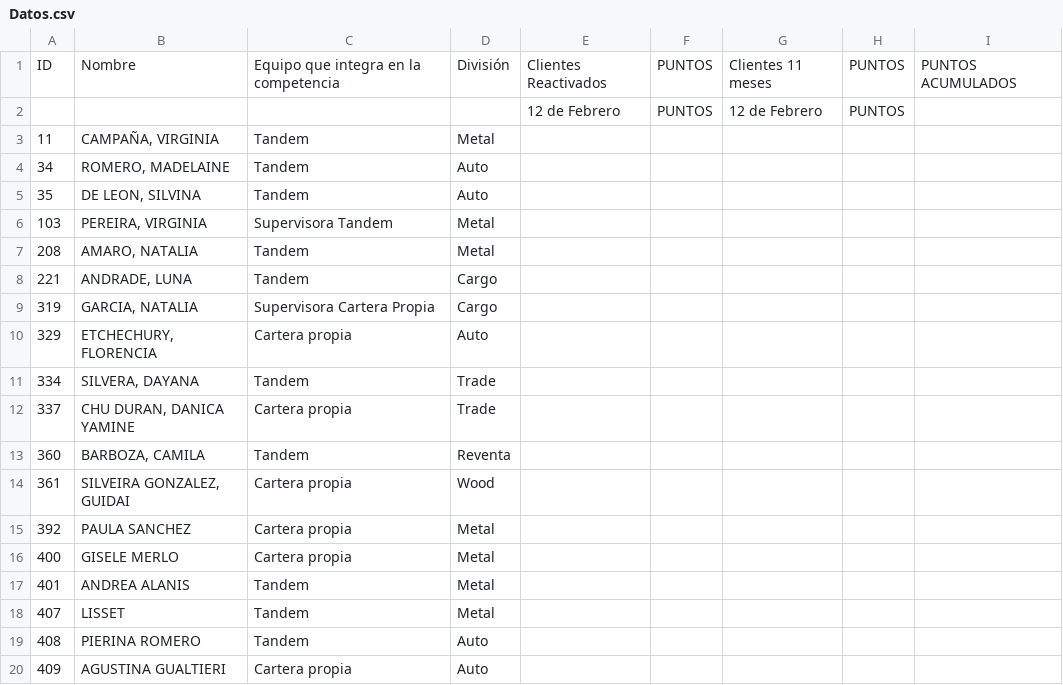
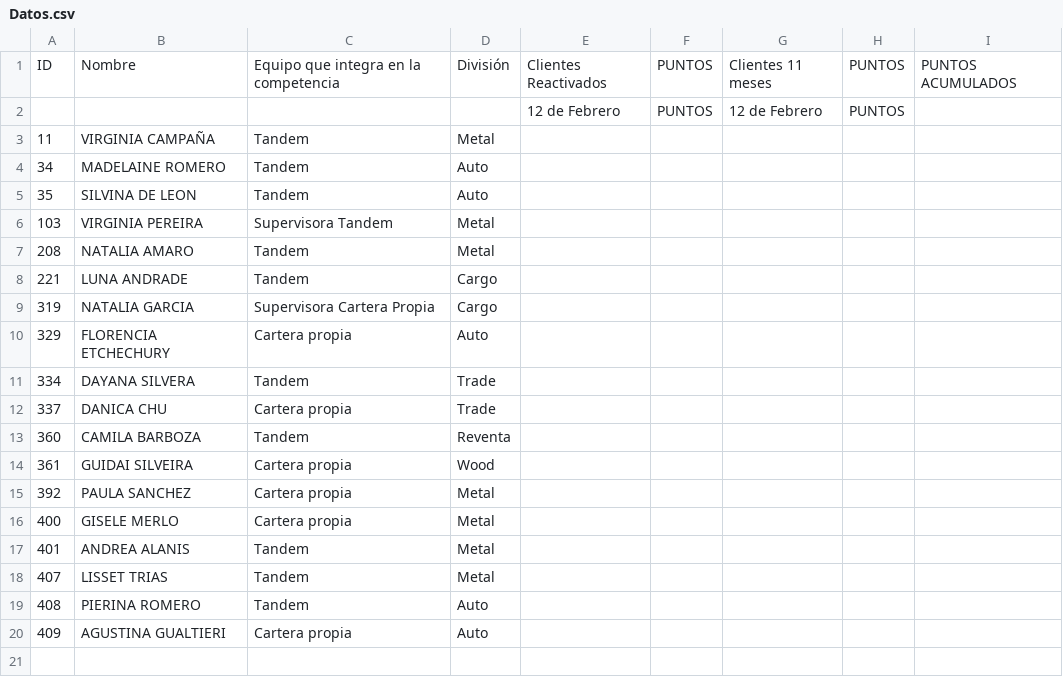
Before and after one commit to marketing-proyects/Reacti-Salvation-Days, a CSV file: Datos.csv, drawn as a sheet; the diff names each change by its address in the sheet, - before the commit and + after, or states it on an @@ line.

Commit message:
Add files via upload

```diff
--- a/Datos.csv
+++ b/Datos.csv
-B3: CAMPAÑA, VIRGINIA
+B3: VIRGINIA CAMPAÑA
-B4: ROMERO, MADELAINE
+B4: MADELAINE ROMERO
-B5: DE LEON, SILVINA
+B5: SILVINA DE LEON
-B6: PEREIRA, VIRGINIA
+B6: VIRGINIA PEREIRA
-B7: AMARO, NATALIA
+B7: NATALIA AMARO
-B8: ANDRADE, LUNA
+B8: LUNA ANDRADE
-B9: GARCIA, NATALIA
+B9: NATALIA GARCIA
-B10: ETCHECHURY, FLORENCIA
+B10: FLORENCIA ETCHECHURY
-B11: SILVERA, DAYANA
+B11: DAYANA SILVERA
-B12: CHU DURAN, DANICA YAMINE
+B12: DANICA CHU
-B13: BARBOZA, CAMILA
+B13: CAMILA BARBOZA
-B14: SILVEIRA GONZALEZ, GUIDAI
+B14: GUIDAI SILVEIRA
-B18: LISSET
+B18: LISSET TRIAS
```
